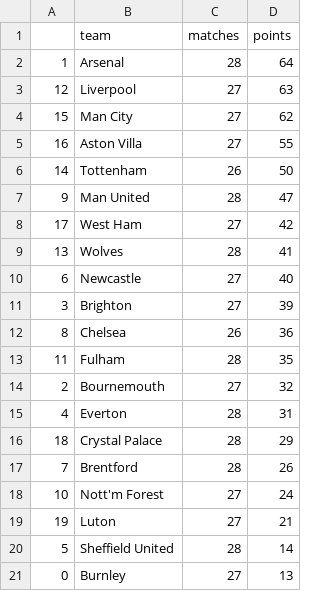
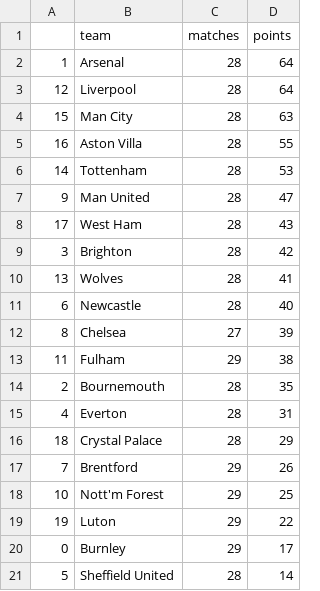
Before and after one commit to AndresNavarrete/football_predictor, a CSV file: data/forecast/current_standings.csv, drawn as a sheet.

```diff
--- a/data/forecast/current_standings.csv
+++ b/data/forecast/current_standings.csv
@@ -2,20 +2,20 @@
 1,Arsenal,28,64
-12,Liverpool,27,63
-15,Man City,27,62
-16,Aston Villa,27,55
-14,Tottenham,26,50
+12,Liverpool,28,64
+15,Man City,28,63
+16,Aston Villa,28,55
+14,Tottenham,28,53
 9,Man United,28,47
-17,West Ham,27,42
+17,West Ham,28,43
+3,Brighton,28,42
 13,Wolves,28,41
-6,Newcastle,27,40
-3,Brighton,27,39
-8,Chelsea,26,36
-11,Fulham,28,35
-2,Bournemouth,27,32
+6,Newcastle,28,40
+8,Chelsea,27,39
+11,Fulham,29,38
+2,Bournemouth,28,35
 4,Everton,28,31
 18,Crystal Palace,28,29
-7,Brentford,28,26
-10,Nott'm Forest,27,24
-19,Luton,27,21
+7,Brentford,29,26
+10,Nott'm Forest,29,25
+19,Luton,29,22
+0,Burnley,29,17
 5,Sheffield United,28,14
-0,Burnley,27,13
```
Also changed, not shown: data/forecast/standings.csv, data/ml/fixture.csv, 2 other files.
